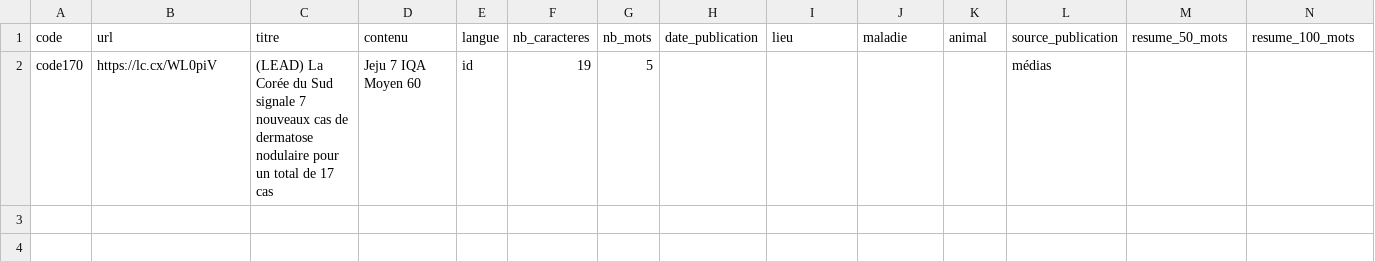
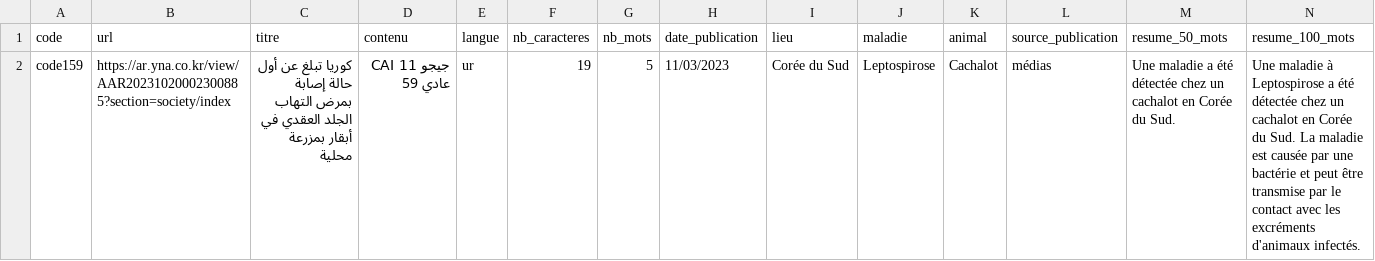
Before and after one commit to raniamaamer/Maladies-Animales, a CSV file: data/output/output.csv, drawn as a sheet; only a part is shown; removed rows and columns are numbered as before the commit, all else as after; rows hold the shown columns only; the diff names each change by its address in the sheet, - before the commit and + after, or states it on an @@ line.

```diff
--- a/data/output/output.csv
+++ b/data/output/output.csv
-row 2: code170 | https://lc.cx/WL0piV | (LEAD) La Corée du Sud signale 7 nouveaux cas de dermatose nodulaire pour un total de 17 cas | Jeju 7 IQA Moyen 60 | id | 19 | 5 |  |  |  |  | médias
+row 2: code159 | https://ar.yna.co.kr/view/AAR20231020002300885?section=society/index | كوريا تبلغ عن أول حالة إصابة بمرض التهاب الجلد العقدي في أبقار بمزرعة محلية | جيجو 11 CAI عادي 59 | ur | 19 | 5 | 11/03/2023 | Corée du Sud | Leptospirose | Cachalot | médias | Une maladie a été détectée chez un cachalot en Corée du Sud. | Une maladie à Leptospirose a été détectée chez un cachalot en Corée du Sud. La maladie est causée par une bactérie et peut être transmise par le contact avec les excréments d'animaux infectés.
```
Also changed, not shown: data/input/urls.csv, data/output/output_dataset.csv, 5 other files.
